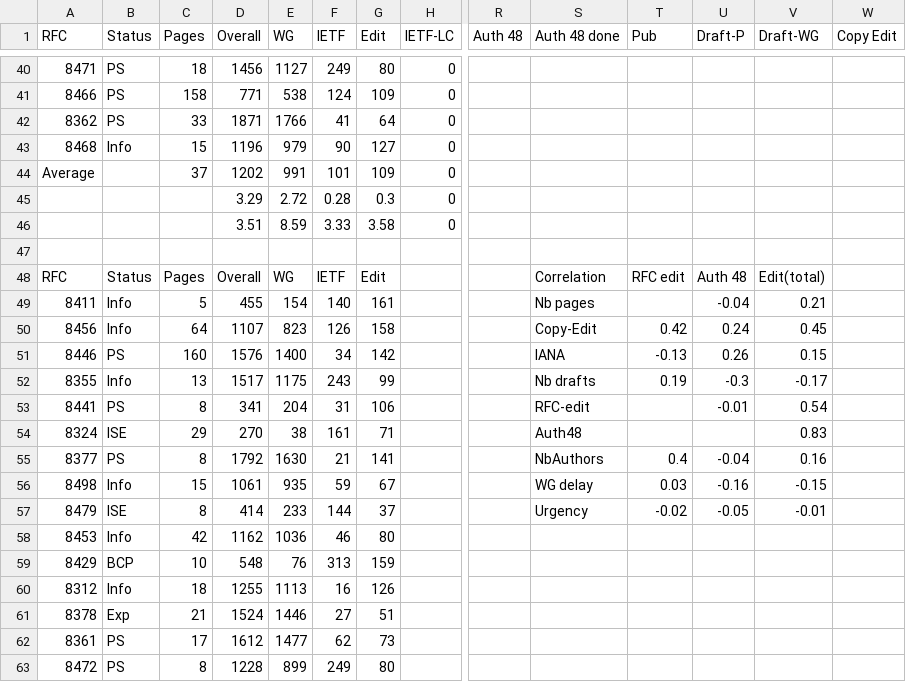
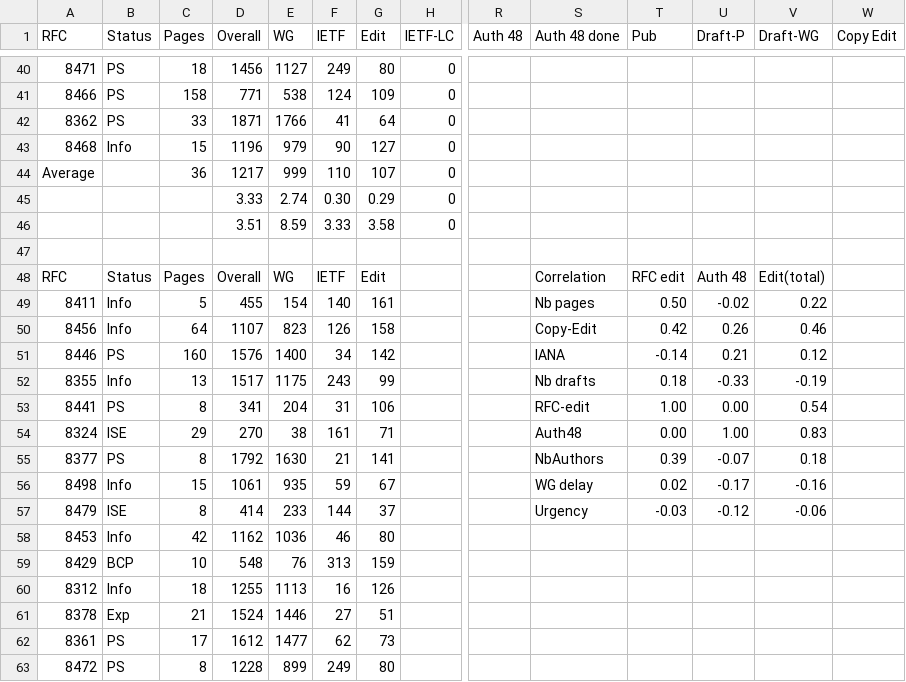
Before and after one commit to huitema/rfc-eval, a CSV file: rfc-eval-table.csv, drawn as a sheet; only a part is shown, gaps mark what is left out; removed rows and columns are numbered as before the commit, all else as after; rows hold the shown columns only; the diff covers the shown part only; the diff names each change by its address in the sheet, - before the commit and + after, or states it on an @@ line.

Commit message:
Update table for draft 05

```diff
--- a/rfc-eval-table.csv
+++ b/rfc-eval-table.csv
-row 44: Average |  | 37 | 1202 | 991 | 101 | 109 | 0
-row 45:  |  |  | 3.29 | 2.72 | 0.28 | 0.3 | 0
+row 44: Average |  | 36 | 1217 | 999 | 110 | 107 | 0
+row 45:  |  |  | 3.33 | 2.74 | 0.30 | 0.29 | 0
-T49 (Pub): (empty)
+T49 (Pub): 0.50
-U49 (Draft-P): -0.04
+U49 (Draft-P): -0.02
-V49 (Draft-WG): 0.21
+V49 (Draft-WG): 0.22
-U50 (Draft-P): 0.24
+U50 (Draft-P): 0.26
-V50 (Draft-WG): 0.45
+V50 (Draft-WG): 0.46
-T51 (Pub): -0.13
+T51 (Pub): -0.14
-U51 (Draft-P): 0.26
+U51 (Draft-P): 0.21
-V51 (Draft-WG): 0.15
+V51 (Draft-WG): 0.12
-T52 (Pub): 0.19
+T52 (Pub): 0.18
-U52 (Draft-P): -0.3
+U52 (Draft-P): -0.33
-V52 (Draft-WG): -0.17
+V52 (Draft-WG): -0.19
-T53 (Pub): (empty)
+T53 (Pub): 1.00
-U53 (Draft-P): -0.01
+U53 (Draft-P): 0.00
-T54 (Pub): (empty)
+T54 (Pub): 0.00
-U54 (Draft-P): (empty)
+U54 (Draft-P): 1.00
-T55 (Pub): 0.4
+T55 (Pub): 0.39
-U55 (Draft-P): -0.04
+U55 (Draft-P): -0.07
-V55 (Draft-WG): 0.16
+V55 (Draft-WG): 0.18
-T56 (Pub): 0.03
+T56 (Pub): 0.02
-U56 (Draft-P): -0.16
+U56 (Draft-P): -0.17
-V56 (Draft-WG): -0.15
+V56 (Draft-WG): -0.16
-T57 (Pub): -0.02
+T57 (Pub): -0.03
-U57 (Draft-P): -0.05
+U57 (Draft-P): -0.12
-V57 (Draft-WG): -0.01
+V57 (Draft-WG): -0.06
```
Also changed, not shown: 7 added rows, 7 removed rows and 16 edited cells elsewhere in this file.
